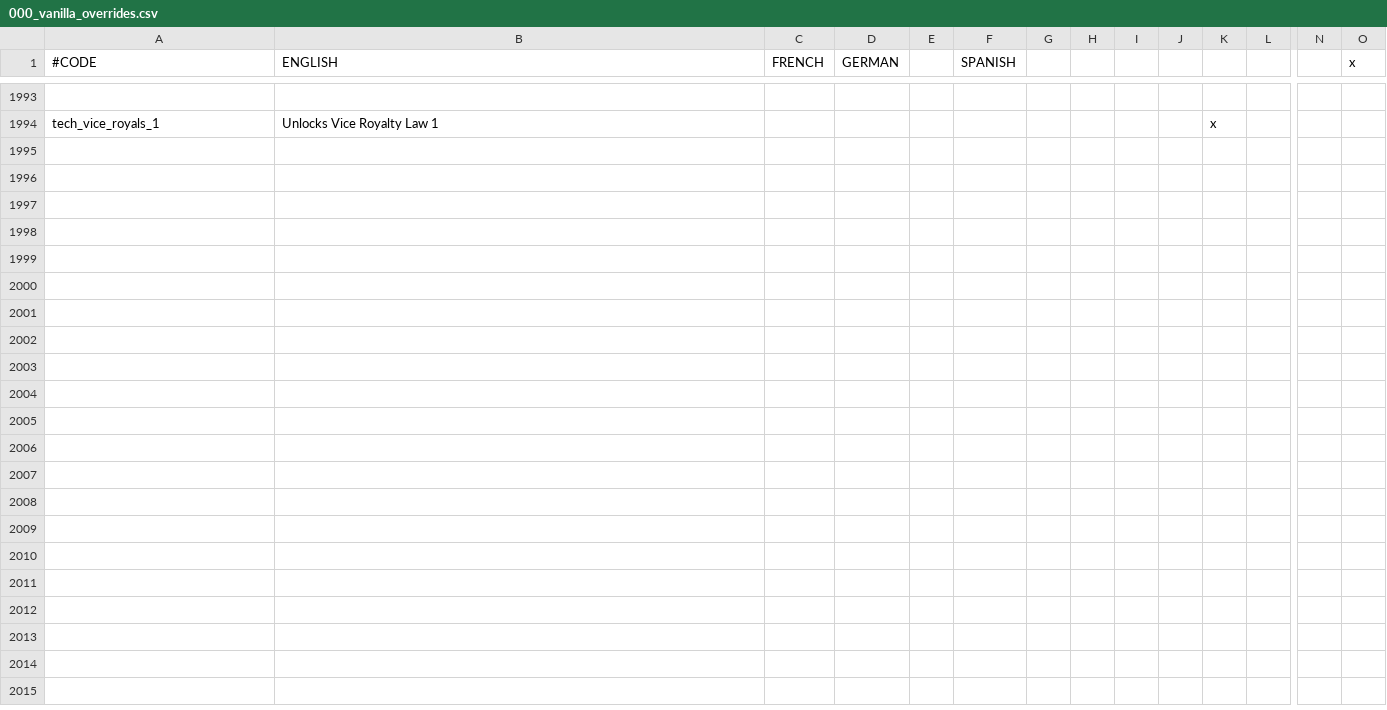
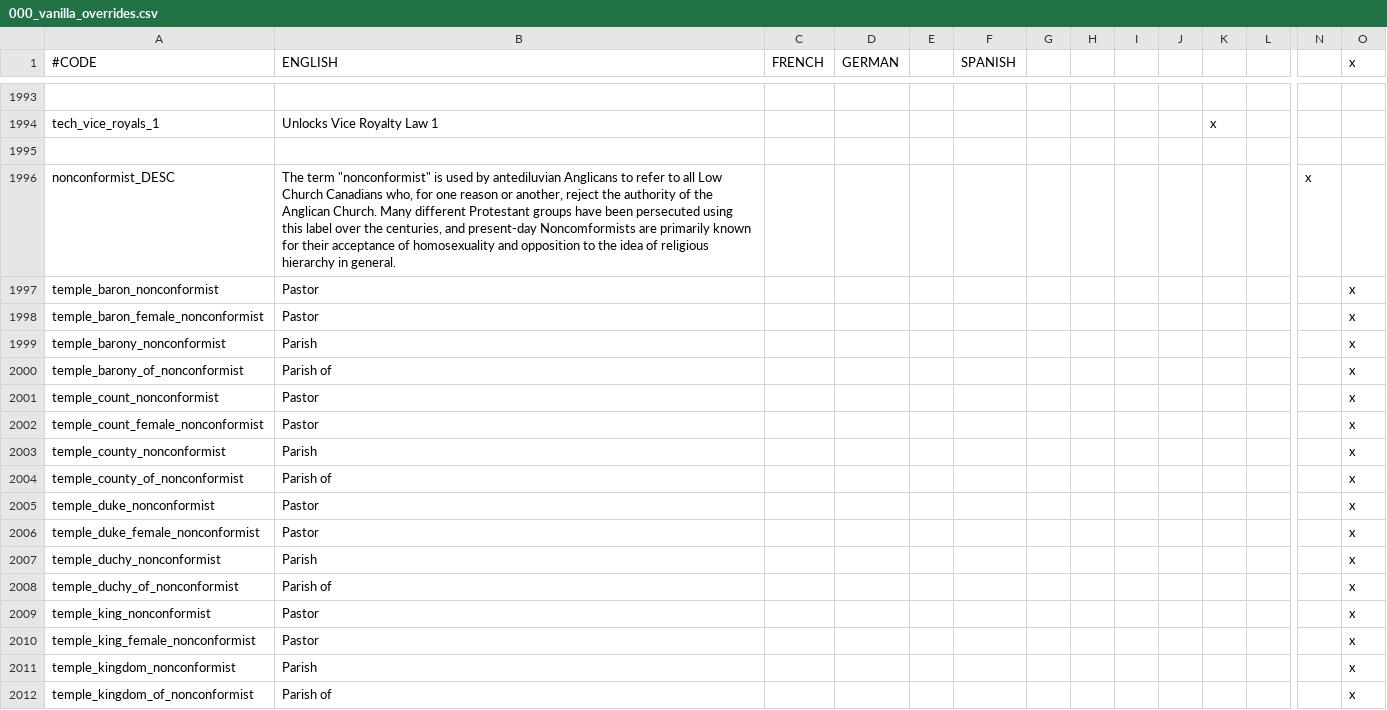
Before and after one commit to MrBadaniel/Aguila-o-Sol, a CSV file: localisation/000_vanilla_overrides.csv, drawn as a sheet; only a part is shown, gaps mark what is left out; rows hold the shown columns only; the diff names each change by its address in the sheet, - before the commit and + after, or states it on an @@ line.

Commit message:
nonconformist overhaul
all their temple holders are called pastor, and the description is updated to make sense.

```diff
--- a/localisation/000_vanilla_overrides.csv
+++ b/localisation/000_vanilla_overrides.csv
+row 1995: (empty)
+row 1996: nonconformist_DESC | The term "nonconformist" is used by antediluvian Anglicans to refer to all Low Church Canadians who, for one reason or another, reject the authority of the Anglican Church. Many different Protestant groups have been persecuted using this label over the centuries, and present-day Noncomformists are primarily known for their acceptance of homosexuality and opposition to the idea of religious hierarchy in general. |  |  |  |  |  |  |  |  |  |  | x
+row 1997: temple_baron_nonconformist | Pastor |  |  |  |  |  |  |  |  |  |  |  | x
+row 1998: temple_baron_female_nonconformist | Pastor |  |  |  |  |  |  |  |  |  |  |  | x
+row 1999: temple_barony_nonconformist | Parish |  |  |  |  |  |  |  |  |  |  |  | x
+row 2000: temple_barony_of_nonconformist | Parish of |  |  |  |  |  |  |  |  |  |  |  | x
+row 2001: temple_count_nonconformist | Pastor |  |  |  |  |  |  |  |  |  |  |  | x
+row 2002: temple_count_female_nonconformist | Pastor |  |  |  |  |  |  |  |  |  |  |  | x
+row 2003: temple_county_nonconformist | Parish |  |  |  |  |  |  |  |  |  |  |  | x
+row 2004: temple_county_of_nonconformist | Parish of |  |  |  |  |  |  |  |  |  |  |  | x
+row 2005: temple_duke_nonconformist | Pastor |  |  |  |  |  |  |  |  |  |  |  | x
+row 2006: temple_duke_female_nonconformist | Pastor |  |  |  |  |  |  |  |  |  |  |  | x
+row 2007: temple_duchy_nonconformist | Parish |  |  |  |  |  |  |  |  |  |  |  | x
+row 2008: temple_duchy_of_nonconformist | Parish of |  |  |  |  |  |  |  |  |  |  |  | x
+row 2009: temple_king_nonconformist | Pastor |  |  |  |  |  |  |  |  |  |  |  | x
+row 2010: temple_king_female_nonconformist | Pastor |  |  |  |  |  |  |  |  |  |  |  | x
+row 2011: temple_kingdom_nonconformist | Parish |  |  |  |  |  |  |  |  |  |  |  | x
+row 2012: temple_kingdom_of_nonconformist | Parish of |  |  |  |  |  |  |  |  |  |  |  | x
```
Also changed, not shown: localisation/AoM.csv, 1 other file.
